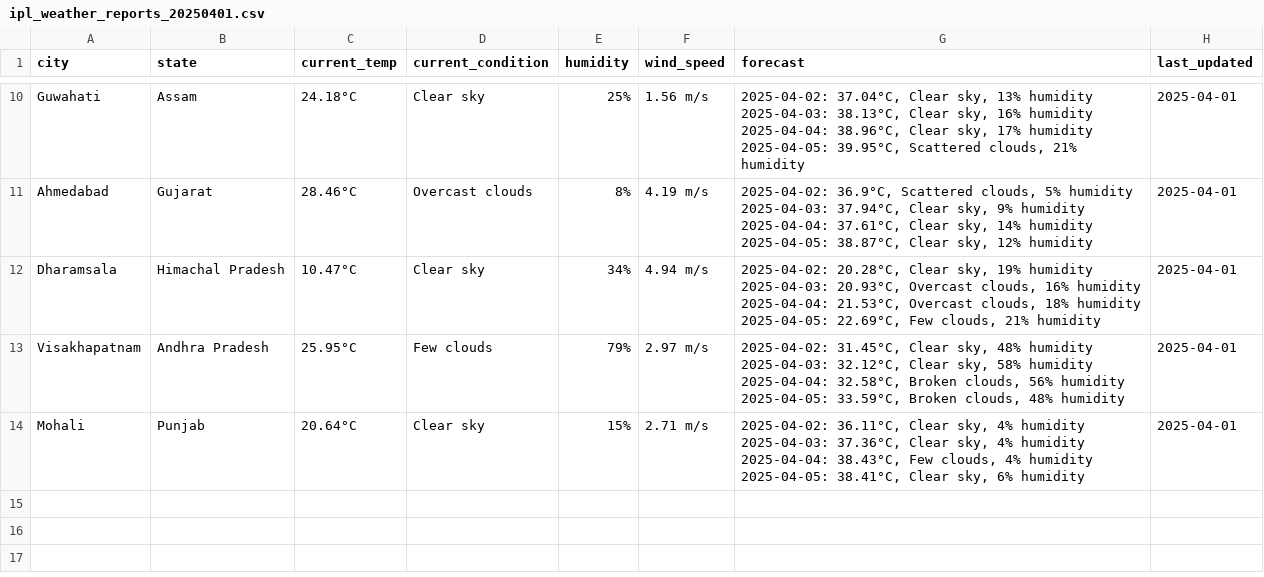
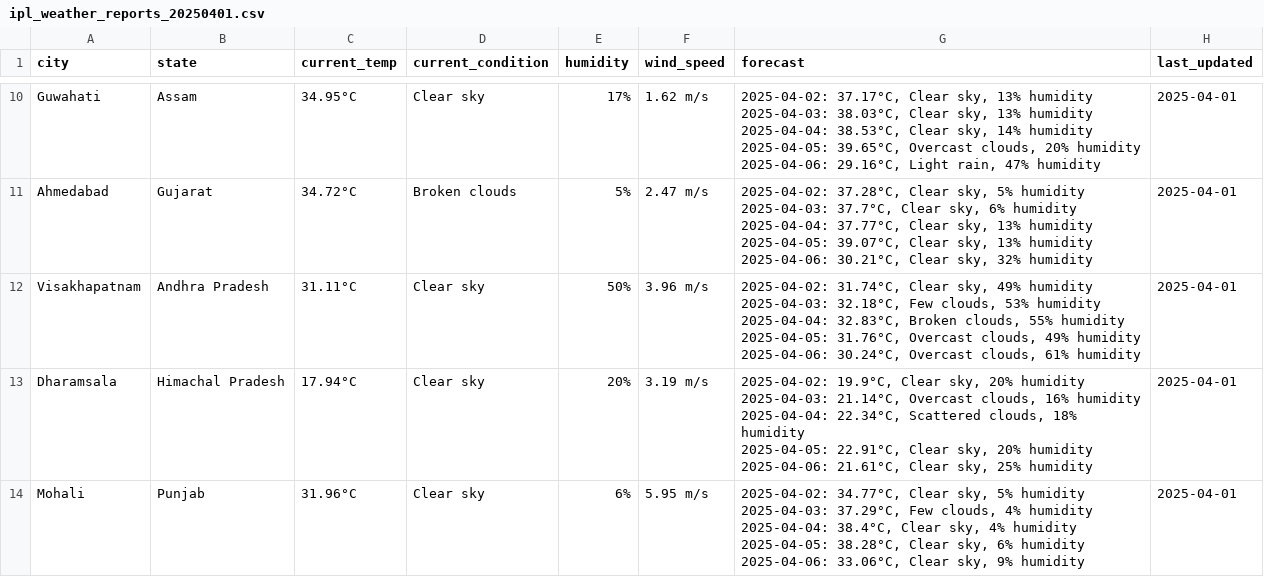
Before and after one commit to ai-pix/ipl-data-scraper, a CSV file: weather_reports/ipl_weather_reports_20250401.csv, drawn as a sheet; only a part is shown, gaps mark what is left out; removed rows and columns are numbered as before the commit, all else as after; ↵ is a line break in a cell; the diff covers the shown part only; the diff names each change by its address in the sheet, - before the commit and + after, or states it on an @@ line.

Commit message:
Update IPL weather reports for April 2025 with new temperature and forecast data for multiple cities

```diff
--- a/weather_reports/ipl_weather_reports_20250401.csv
+++ b/weather_reports/ipl_weather_reports_20250401.csv
-C10 (current_temp): 24.18°C
+C10 (current_temp): 34.95°C
-E10 (humidity): 25%
+E10 (humidity): 17%
-F10 (wind_speed): 1.56 m/s
+F10 (wind_speed): 1.62 m/s
-G10 (forecast): 2025-04-02: 37.04°C, Clear sky, 13% humidity ↵ 2025-04-03: 38.13°C, Clear sky, 16% humidity ↵ 2025-04-04: 38.96°C, Clear sky, 17% humidity ↵ 2025-04-05: 39.95°C, Scattered clouds, 21% humidity
+G10 (forecast): 2025-04-02: 37.17°C, Clear sky, 13% humidity ↵ 2025-04-03: 38.03°C, Clear sky, 13% humidity ↵ 2025-04-04: 38.53°C, Clear sky, 14% humidity ↵ 2025-04-05: 39.65°C, Overcast clouds, 20% humidity ↵ 2025-04-06: 29.16°C, Light rain, 47% humidity
-C11 (current_temp): 28.46°C
+C11 (current_temp): 34.72°C
-D11 (current_condition): Overcast clouds
+D11 (current_condition): Broken clouds
-E11 (humidity): 8%
+E11 (humidity): 5%
-F11 (wind_speed): 4.19 m/s
+F11 (wind_speed): 2.47 m/s
-G11 (forecast): 2025-04-02: 36.9°C, Scattered clouds, 5% humidity ↵ 2025-04-03: 37.94°C, Clear sky, 9% humidity ↵ 2025-04-04: 37.61°C, Clear sky, 14% humidity ↵ 2025-04-05: 38.87°C, Clear sky, 12% humidity
+G11 (forecast): 2025-04-02: 37.28°C, Clear sky, 5% humidity ↵ 2025-04-03: 37.7°C, Clear sky, 6% humidity ↵ 2025-04-04: 37.77°C, Clear sky, 13% humidity ↵ 2025-04-05: 39.07°C, Clear sky, 13% humidity ↵ 2025-04-06: 30.21°C, Clear sky, 32% humidity
+row 12: Visakhapatnam | Andhra Pradesh | 31.11°C | Clear sky | 50% | 3.96 m/s | 2025-04-02: 31.74°C, Clear sky, 49% humidity ↵ 2025-04-03: 32.18°C, Few clouds, 53% humidity ↵ 2025-04-04: 32.83°C, Broken clouds, 55% humidity ↵ 2025-04-05: 31.76°C, Overcast clouds, 49% humidity ↵ 2025-04-06: 30.24°C, Overcast clouds, 61% humidity | 2025-04-01
-C13 (current_temp): 10.47°C
+C13 (current_temp): 17.94°C
-E13 (humidity): 34%
+E13 (humidity): 20%
-F13 (wind_speed): 4.94 m/s
+F13 (wind_speed): 3.19 m/s
-G13 (forecast): 2025-04-02: 20.28°C, Clear sky, 19% humidity ↵ 2025-04-03: 20.93°C, Overcast clouds, 16% humidity ↵ 2025-04-04: 21.53°C, Overcast clouds, 18% humidity ↵ 2025-04-05: 22.69°C, Few clouds, 21% humidity
+G13 (forecast): 2025-04-02: 19.9°C, Clear sky, 20% humidity ↵ 2025-04-03: 21.14°C, Overcast clouds, 16% humidity ↵ 2025-04-04: 22.34°C, Scattered clouds, 18% humidity ↵ 2025-04-05: 22.91°C, Clear sky, 20% humidity ↵ 2025-04-06: 21.61°C, Clear sky, 25% humidity
-row 13: Visakhapatnam | Andhra Pradesh | 25.95°C | Few clouds | 79% | 2.97 m/s | 2025-04-02: 31.45°C, Clear sky, 48% humidity ↵ 2025-04-03: 32.12°C, Clear sky, 58% humidity ↵ 2025-04-04: 32.58°C, Broken clouds, 56% humidity ↵ 2025-04-05: 33.59°C, Broken clouds, 48% humidity | 2025-04-01
-C14 (current_temp): 20.64°C
+C14 (current_temp): 31.96°C
-E14 (humidity): 15%
+E14 (humidity): 6%
-F14 (wind_speed): 2.71 m/s
+F14 (wind_speed): 5.95 m/s
-G14 (forecast): 2025-04-02: 36.11°C, Clear sky, 4% humidity ↵ 2025-04-03: 37.36°C, Clear sky, 4% humidity ↵ 2025-04-04: 38.43°C, Few clouds, 4% humidity ↵ 2025-04-05: 38.41°C, Clear sky, 6% humidity
+G14 (forecast): 2025-04-02: 34.77°C, Clear sky, 5% humidity ↵ 2025-04-03: 37.29°C, Few clouds, 4% humidity ↵ 2025-04-04: 38.4°C, Clear sky, 4% humidity ↵ 2025-04-05: 38.28°C, Clear sky, 6% humidity ↵ 2025-04-06: 33.06°C, Clear sky, 9% humidity
```
Also changed, not shown: 3 added rows, 3 removed rows and 23 edited cells elsewhere in this file, 4 other files.
